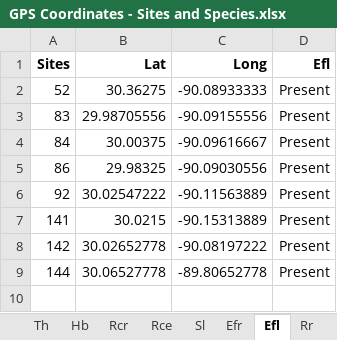
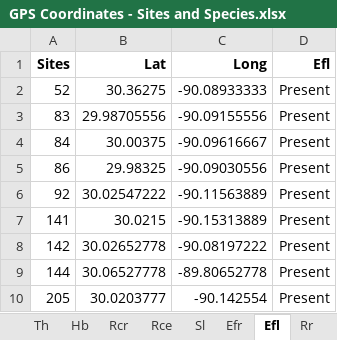
Before and after one commit to marymiller2/new_spongehunters, an Excel workbook: map_data_files/GPS Coordinates - Sites and Species.xlsx, sheet Efl, drawn as a sheet; values as stored, in another font and other column widths than the file's, no borders; the diff names each change by its address in the sheet, - before the commit and + after, or states it on an @@ line.

```diff
--- a/map_data_files/GPS Coordinates - Sites and Species.xlsx (sheet Efl)
+++ b/map_data_files/GPS Coordinates - Sites and Species.xlsx (sheet Efl)
+row 10: 205 | 30.0203777 | -90.142554 | Present
```
Also changed, not shown: sheet All Sites, sheet Th, sheet Efr, sheet Sa, sheet Tl, 9 other files.
